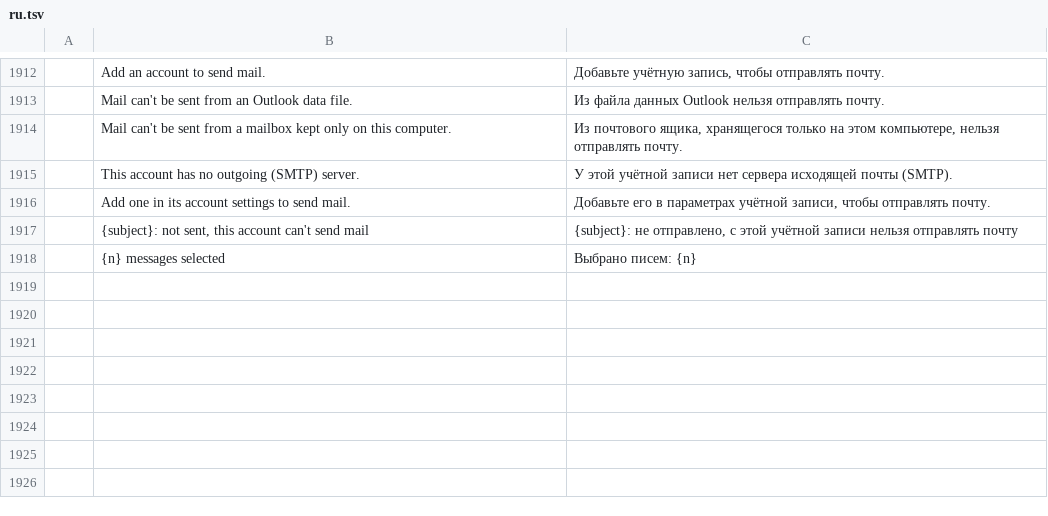
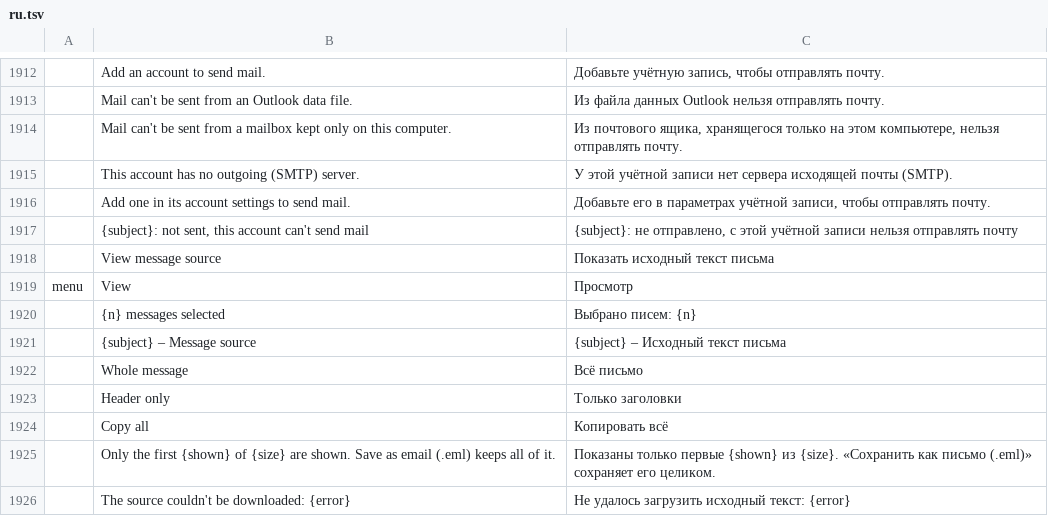
Before and after one commit to dgaudin/quatrelle, a TSV file: crates/ui-egui/src/i18n/ru.tsv, drawn as a sheet; only a part is shown, gaps mark what is left out; the diff names each change by its address in the sheet, - before the commit and + after, or states it on an @@ line.

```diff
--- a/crates/ui-egui/src/i18n/ru.tsv
+++ b/crates/ui-egui/src/i18n/ru.tsv
+row 1918:  | View message source | Показать исходный текст письма
+row 1919: menu | View | Просмотр
+row 1921:  | {subject} – Message source | {subject} – Исходный текст письма
+row 1922:  | Whole message | Всё письмо
+row 1923:  | Header only | Только заголовки
+row 1924:  | Copy all | Копировать всё
+row 1925:  | Only the first {shown} of {size} are shown. Save as email (.eml) keeps all of it. | Показаны только первые {shown} из {size}. «Сохранить как письмо (.eml)» сохраняет его целиком.
+row 1926:  | The source couldn't be downloaded: {error} | Не удалось загрузить исходный текст: {error}
```
Also changed, not shown: crates/ui-egui/src/i18n/ar.tsv, crates/ui-egui/src/i18n/de.tsv, 31 other files.
